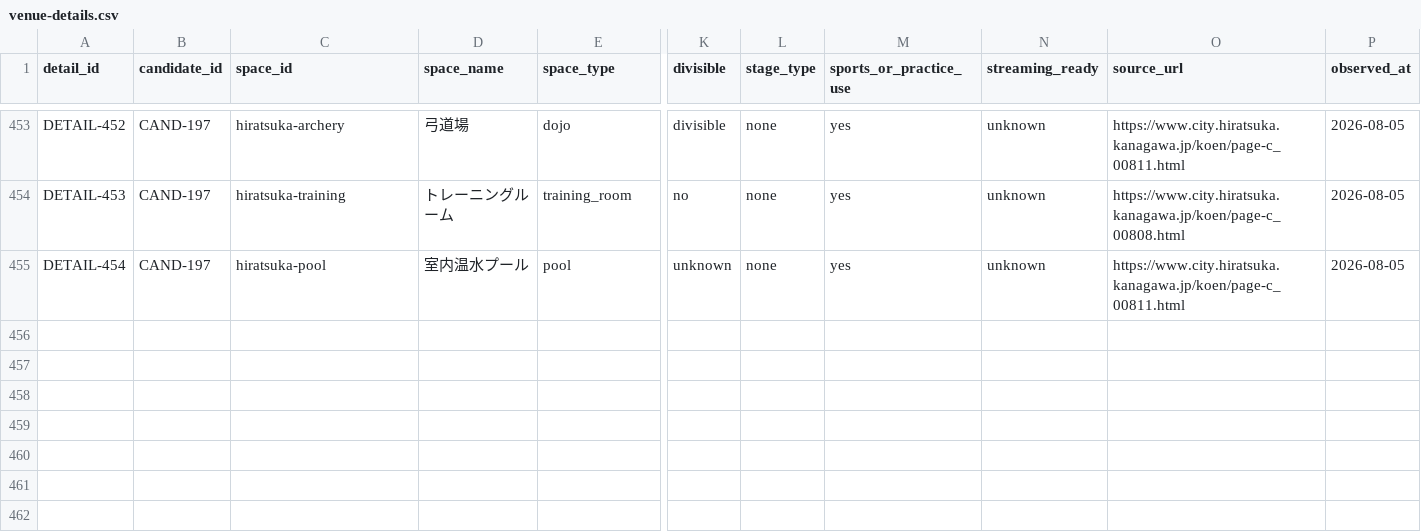
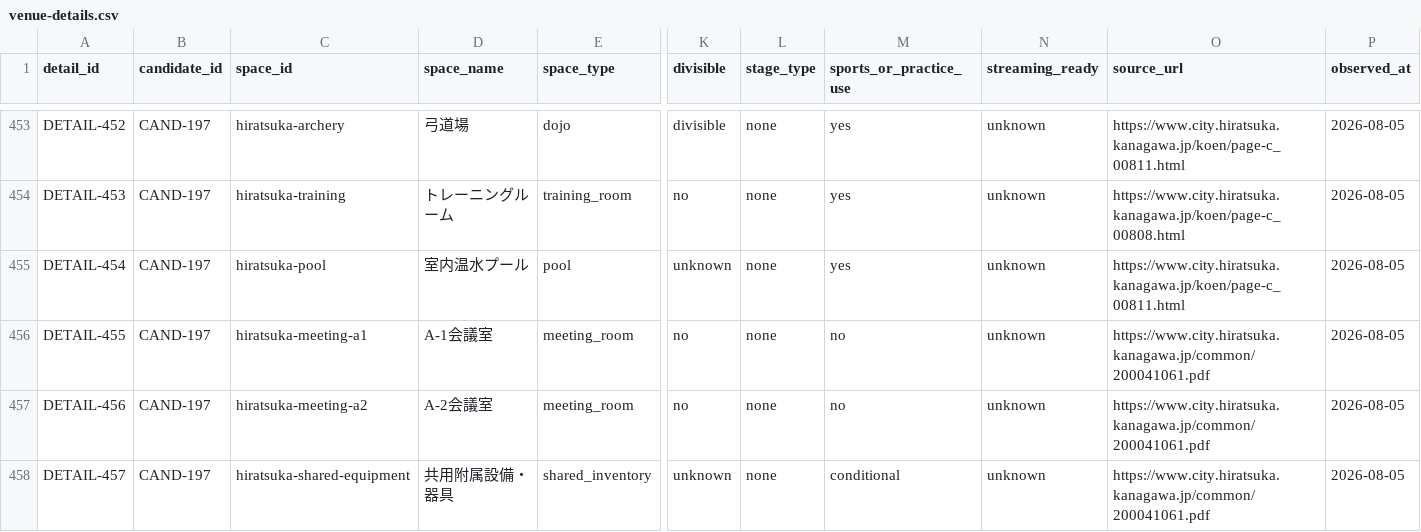
Before and after one commit to aratama-ship-it/venue-monosashi, a CSV file: data/venue-details.csv, drawn as a sheet; only a part is shown, gaps mark what is left out; rows hold the shown columns only; the diff names each change by its address in the sheet, - before the commit and + after, or states it on an @@ line.

Commit message:
data: add hiratsuka support facility rates

```diff
--- a/data/venue-details.csv
+++ b/data/venue-details.csv
+row 456: DETAIL-455 | CAND-197 | hiratsuka-meeting-a1 | A-1会議室 | meeting_room | no | none | no | unknown | https://www.city.hiratsuka.kanagawa.jp/common/200041061.pdf | 2026-08-05
+row 457: DETAIL-456 | CAND-197 | hiratsuka-meeting-a2 | A-2会議室 | meeting_room | no | none | no | unknown | https://www.city.hiratsuka.kanagawa.jp/common/200041061.pdf | 2026-08-05
+row 458: DETAIL-457 | CAND-197 | hiratsuka-shared-equipment | 共用附属設備・器具 | shared_inventory | unknown | none | conditional | unknown | https://www.city.hiratsuka.kanagawa.jp/common/200041061.pdf | 2026-08-05
```
Also changed, not shown: 3 other files.
